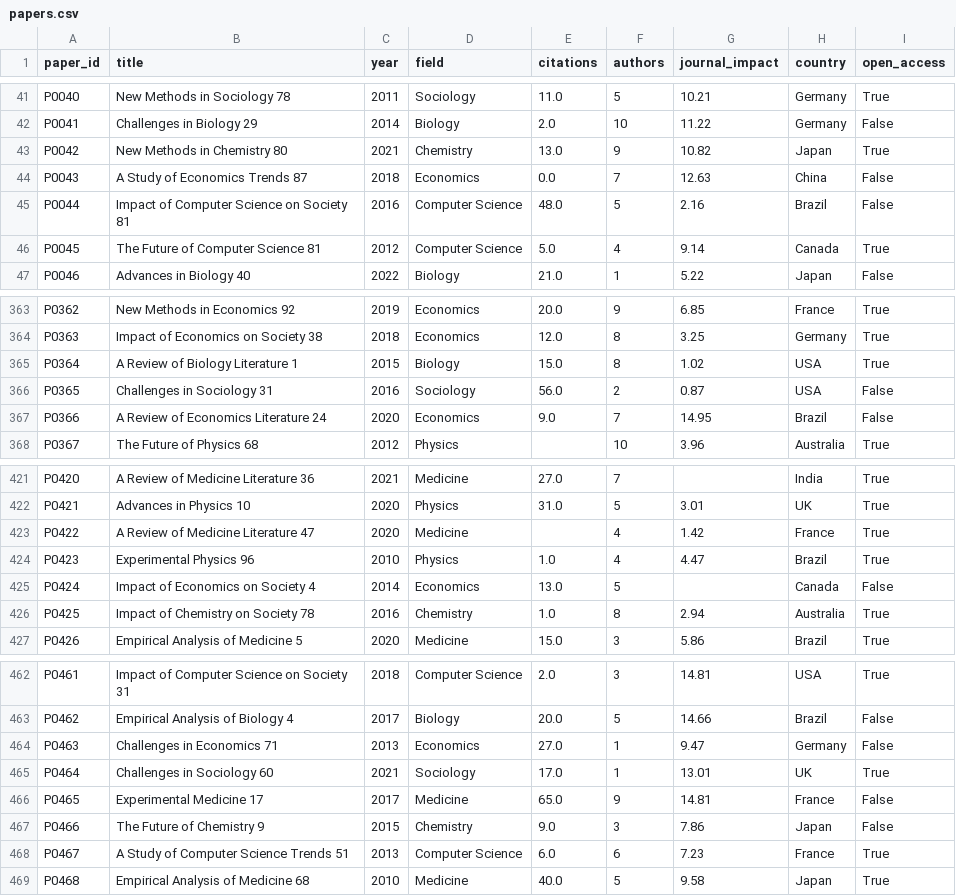
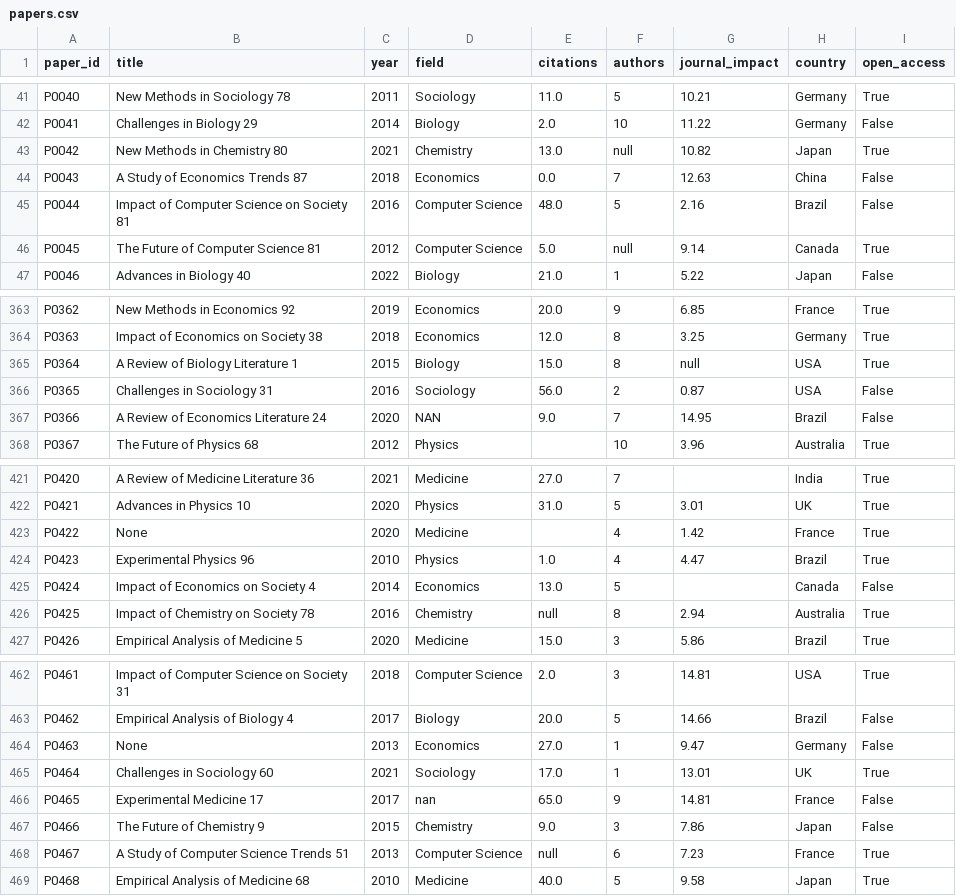
Before and after one commit to rse-cuni/training-materials, a CSV file: Data-analysis-Python/data/papers.csv, drawn as a sheet; only a part is shown, gaps mark what is left out; the diff covers the shown part only.

Commit message:
data analysis and visualization update - new datasets and matplotlib exercises

```diff
--- a/Data-analysis-Python/data/papers.csv
+++ b/Data-analysis-Python/data/papers.csv
@@ -42,6 +42,6 @@ P0040,New Methods in Sociology 78,2011,Sociology,11.0,5,10.21,Germany,True
 P0041,Challenges in Biology 29,2014,Biology,2.0,10,11.22,Germany,False
-P0042,New Methods in Chemistry 80,2021,Chemistry,13.0,9,10.82,Japan,True
+P0042,New Methods in Chemistry 80,2021,Chemistry,13.0,null,10.82,Japan,True
 P0043,A Study of Economics Trends 87,2018,Economics,0.0,7,12.63,China,False
 P0044,Impact of Computer Science on Society 81,2016,Computer Science,48.0,5,2.16,Brazil,False
-P0045,The Future of Computer Science 81,2012,Computer Science,5.0,4,9.14,Canada,True
+P0045,The Future of Computer Science 81,2012,Computer Science,5.0,null,9.14,Canada,True
 P0046,Advances in Biology 40,2022,Biology,21.0,1,5.22,Japan,False
@@ -364,5 +364,5 @@ P0362,New Methods in Economics 92,2019,Economics,20.0,9,6.85,France,True
 P0363,Impact of Economics on Society 38,2018,Economics,12.0,8,3.25,Germany,True
-P0364,A Review of Biology Literature 1,2015,Biology,15.0,8,1.02,USA,True
+P0364,A Review of Biology Literature 1,2015,Biology,15.0,8,null,USA,True
 P0365,Challenges in Sociology 31,2016,Sociology,56.0,2,0.87,USA,False
-P0366,A Review of Economics Literature 24,2020,Economics,9.0,7,14.95,Brazil,False
+P0366,A Review of Economics Literature 24,2020,NAN,9.0,7,14.95,Brazil,False
 P0367,The Future of Physics 68,2012,Physics,,10,3.96,Australia,True
@@ -422,6 +422,6 @@ P0420,A Review of Medicine Literature 36,2021,Medicine,27.0,7,,India,True
 P0421,Advances in Physics 10,2020,Physics,31.0,5,3.01,UK,True
-P0422,A Review of Medicine Literature 47,2020,Medicine,,4,1.42,France,True
+P0422,None,2020,Medicine,,4,1.42,France,True
 P0423,Experimental Physics 96,2010,Physics,1.0,4,4.47,Brazil,True
 P0424,Impact of Economics on Society 4,2014,Economics,13.0,5,,Canada,False
-P0425,Impact of Chemistry on Society 78,2016,Chemistry,1.0,8,2.94,Australia,True
+P0425,Impact of Chemistry on Society 78,2016,Chemistry,null,8,2.94,Australia,True
 P0426,Empirical Analysis of Medicine 5,2020,Medicine,15.0,3,5.86,Brazil,True
@@ -463,7 +463,7 @@ P0461,Impact of Computer Science on Society 31,2018,Computer Science,2.0,3,14.81
 P0462,Empirical Analysis of Biology 4,2017,Biology,20.0,5,14.66,Brazil,False
-P0463,Challenges in Economics 71,2013,Economics,27.0,1,9.47,Germany,False
+P0463,None,2013,Economics,27.0,1,9.47,Germany,False
 P0464,Challenges in Sociology 60,2021,Sociology,17.0,1,13.01,UK,True
-P0465,Experimental Medicine 17,2017,Medicine,65.0,9,14.81,France,False
+P0465,Experimental Medicine 17,2017,nan,65.0,9,14.81,France,False
 P0466,The Future of Chemistry 9,2015,Chemistry,9.0,3,7.86,Japan,False
-P0467,A Study of Computer Science Trends 51,2013,Computer Science,6.0,6,7.23,France,True
+P0467,A Study of Computer Science Trends 51,2013,Computer Science,null,6,7.23,France,True
 P0468,Empirical Analysis of Medicine 68,2010,Medicine,40.0,5,9.58,Japan,True
```
Also changed, not shown: 3 edited cells elsewhere in this file, 6 other files.
